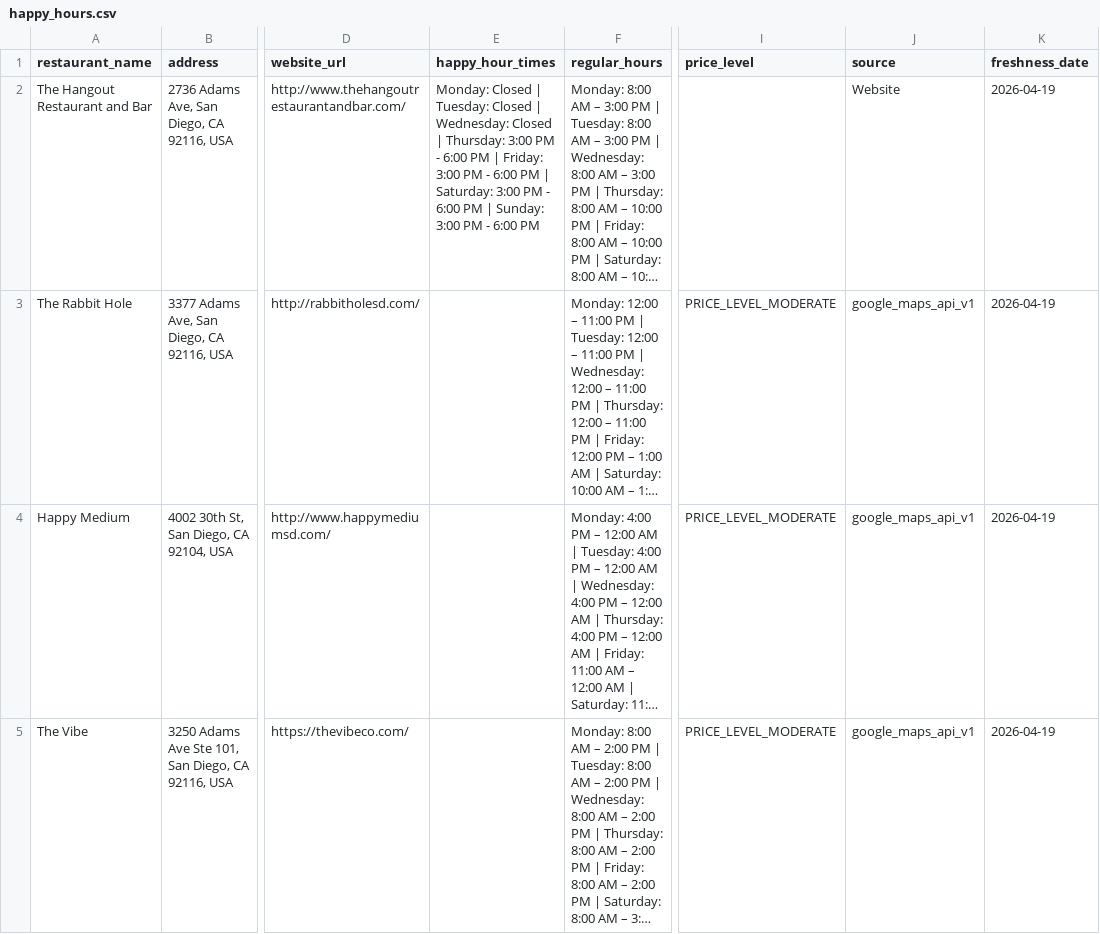
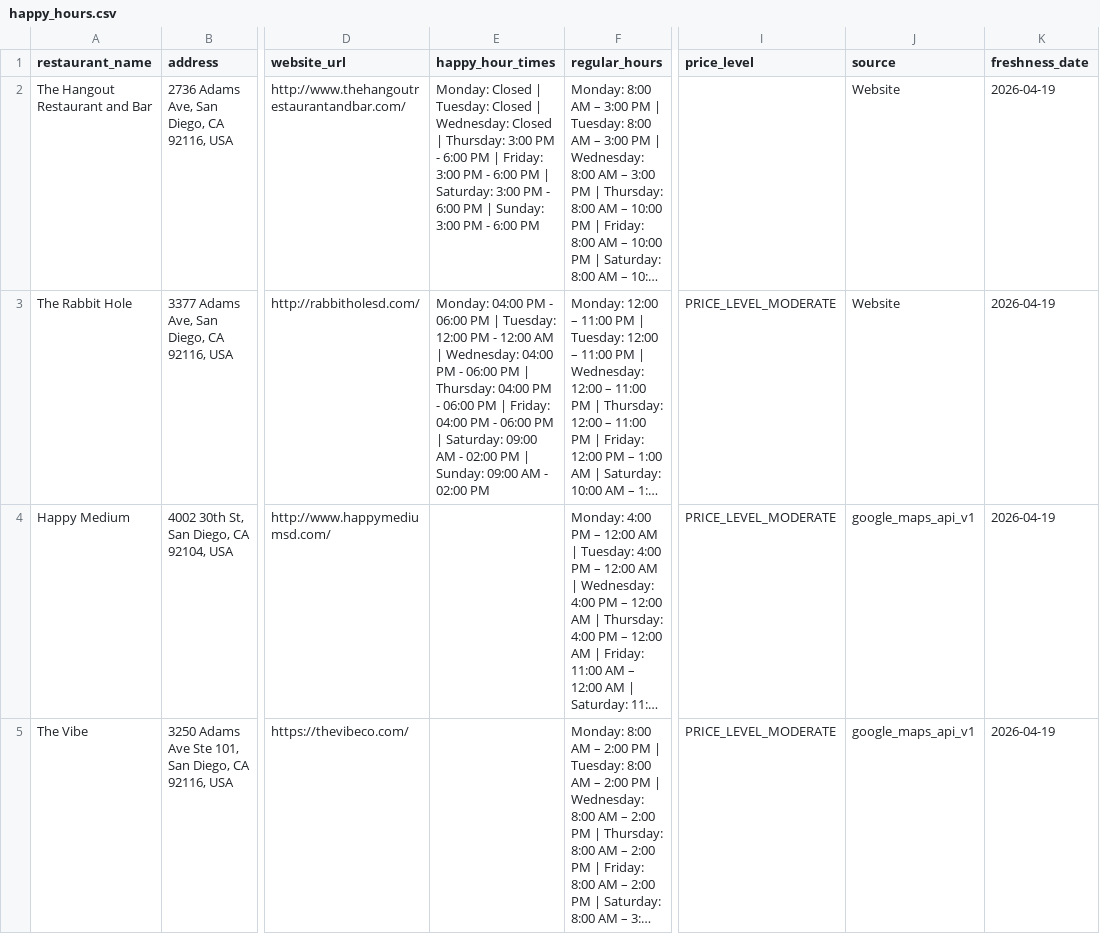
Before and after one commit to ruslanosipov/sandiegohours, a CSV file: public/happy_hours.csv, drawn as a sheet; only a part is shown, gaps mark what is left out; long unchanged cells end in …; the diff covers the shown part only; the diff names each change by its address in the sheet, - before the commit and + after, or states it on an @@ line.

Commit message:
Check menu pages in AI scraper and find 2 more happy hours
- Updated scrape_websites_ai.py to check /menu, /happy-hour, /specials, /drinks, /bar pages
- Found The Rabbit Hole happy hours via AI parsing
- Found Redwing Bar & Grill happy hours via AI parsing
- 24 total places with happy hour data now

```diff
--- a/public/happy_hours.csv
+++ b/public/happy_hours.csv
-E3 (happy_hour_times): (empty)
+E3 (happy_hour_times): Monday: 04:00 PM - 06:00 PM | Tuesday: 12:00 PM - 12:00 AM | Wednesday: 04:00 PM - 06:00 PM | Thursday: 04:00 PM - 06:00 PM | Friday: 04:00 PM - 06:00 PM | Saturday: 09:00 AM - 02:00 PM | Sunday: 09:00 AM - 02:00 PM
-J3 (source): google_maps_api_v1
+J3 (source): Website
```
Also changed, not shown: 2 edited cells elsewhere in this file, 1 other file.
